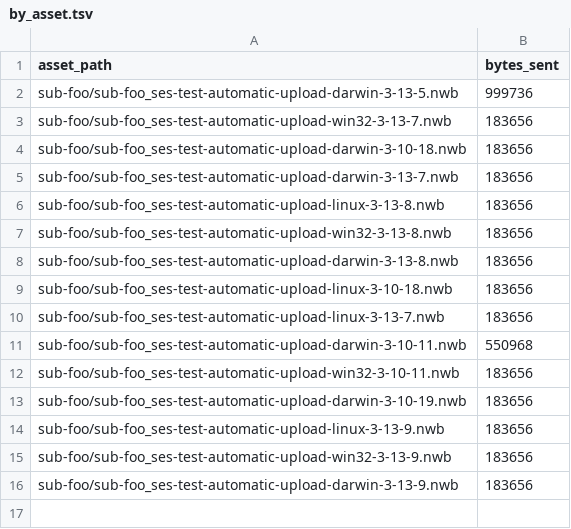
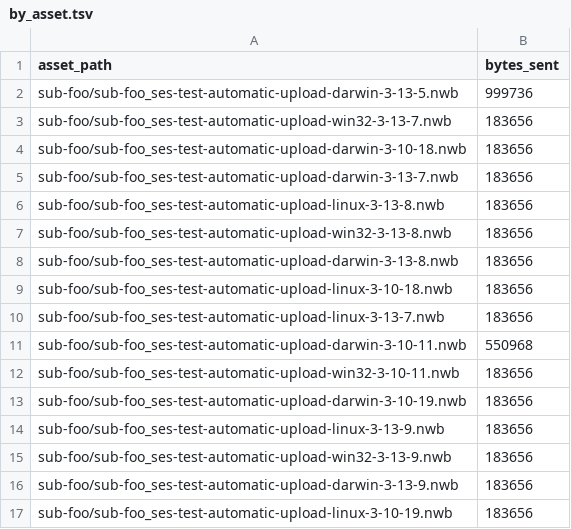
Before and after one commit to aplbrain/ember-dandi-access-summaries, a TSV file: content/summaries/000431/by_asset.tsv, drawn as a sheet.

```diff
--- a/content/summaries/000431/by_asset.tsv
+++ b/content/summaries/000431/by_asset.tsv
@@ -16 +16,2 @@ sub-foo/sub-foo_ses-test-automatic-upload-win32-3-13-9.nwb	183656
 sub-foo/sub-foo_ses-test-automatic-upload-darwin-3-13-9.nwb	183656
+sub-foo/sub-foo_ses-test-automatic-upload-linux-3-10-19.nwb	183656
```
Also changed, not shown: content/summaries/000431/by_day.tsv, content/summaries/archive/by_day.tsv, 4 other files.
